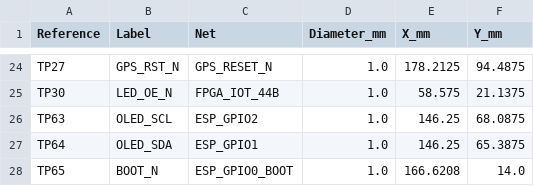
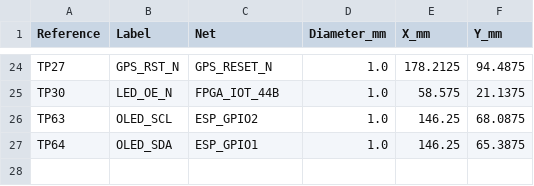
Before and after one commit to meawoppl/bp-test, a CSV file: boards/gps-time-calibrator/docs/testpoints.csv, drawn as a sheet; only a part is shown, gaps mark what is left out; the diff names each change by its address in the sheet, - before the commit and + after, or states it on an @@ line.

```diff
--- a/boards/gps-time-calibrator/docs/testpoints.csv
+++ b/boards/gps-time-calibrator/docs/testpoints.csv
-row 28: TP65 | BOOT_N | ESP_GPIO0_BOOT | 1.0 | 166.6208 | 14.0
```
Also changed, not shown: 13 other files.
